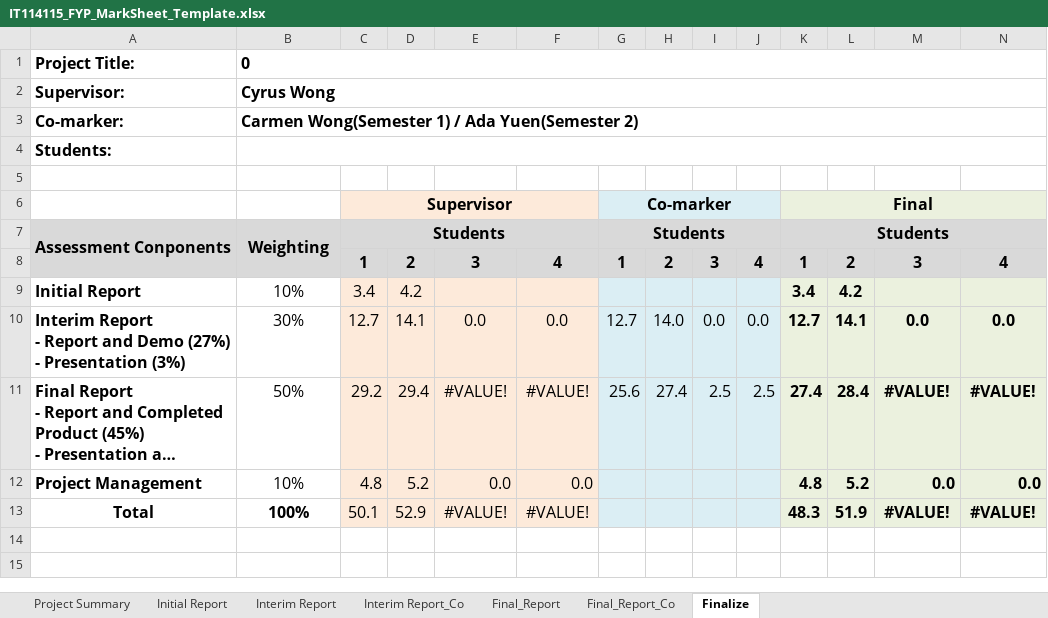
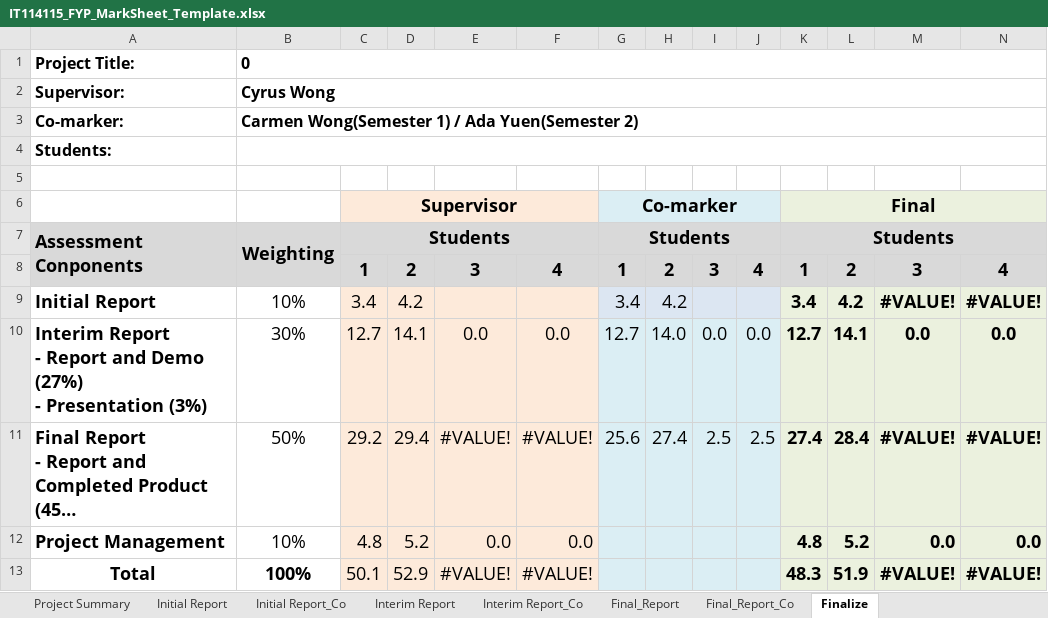
Before and after one commit to wongcyrus/IVEAutomationTools, an Excel workbook: IT114115_FYP_MarkSheet_Template.xlsx, sheet Finalize, drawn as a sheet; long unchanged cells end in …; values as stored, in another font and other column widths than the file's, no borders; the diff names each change by its address in the sheet, - before the commit and + after, or states it on an @@ line.

Commit message:
Update with Co-marker support for initial report

```diff
--- a/IT114115_FYP_MarkSheet_Template.xlsx (sheet Finalize)
+++ b/IT114115_FYP_MarkSheet_Template.xlsx (sheet Finalize)
+sheet tab: Initial Report_Co
@@ C6 text size: larger @@
@@ G6:G7 text size: larger @@
@@ K6:K7 text size: larger @@
@@ A7:C7 text size: larger @@
@@ C8:N8 text size: larger @@
@@ A9:D9 text size: larger @@
-G9: (empty)
+G9: 3.4
-H9: (empty)
+H9: 4.2
@@ K9:L9 text size: larger @@
-M9: (empty)
+M9: #VALUE!
-N9: (empty)
+N9: #VALUE!
@@ A10:N11 text size: larger @@
@@ A12:F13 text size: larger @@
@@ K12:N13 text size: larger @@
```
Also changed, not shown: sheet Project Summary, sheet Interim Report, sheet Interim Report_Co, formulas that keep their value.
